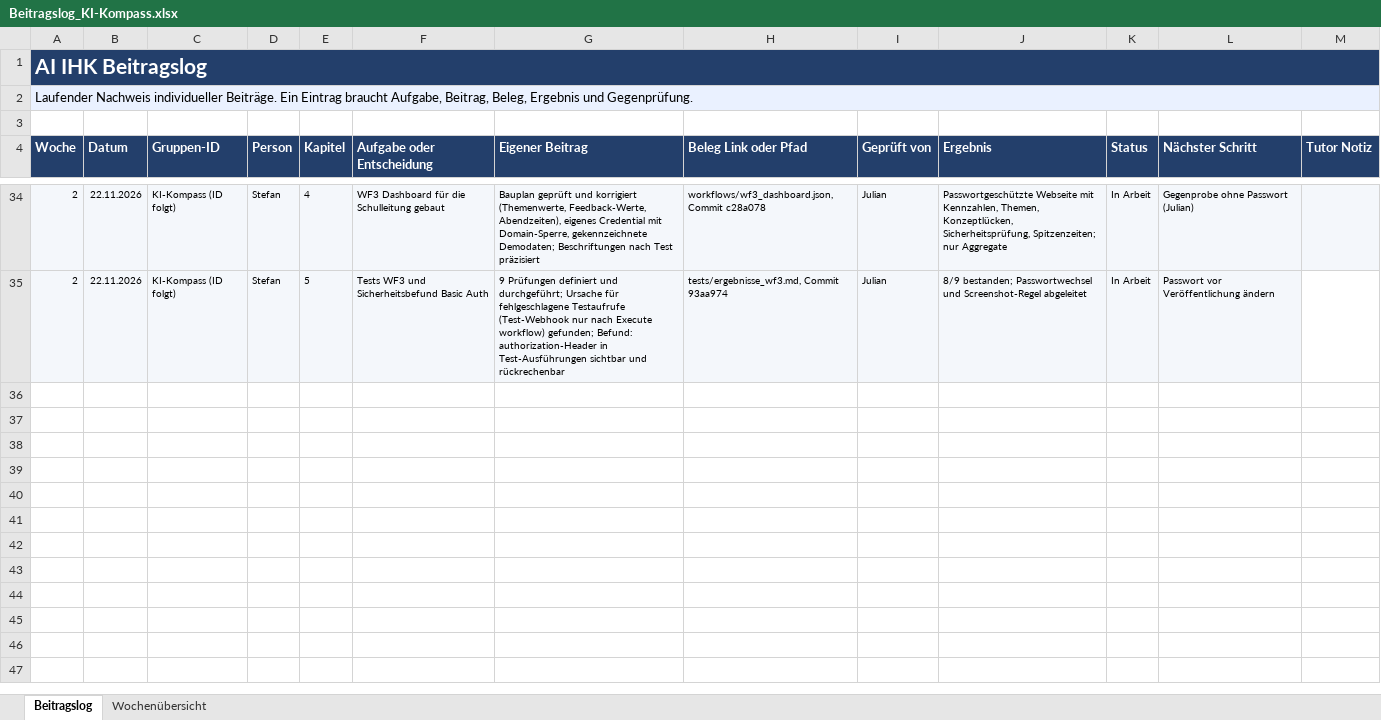
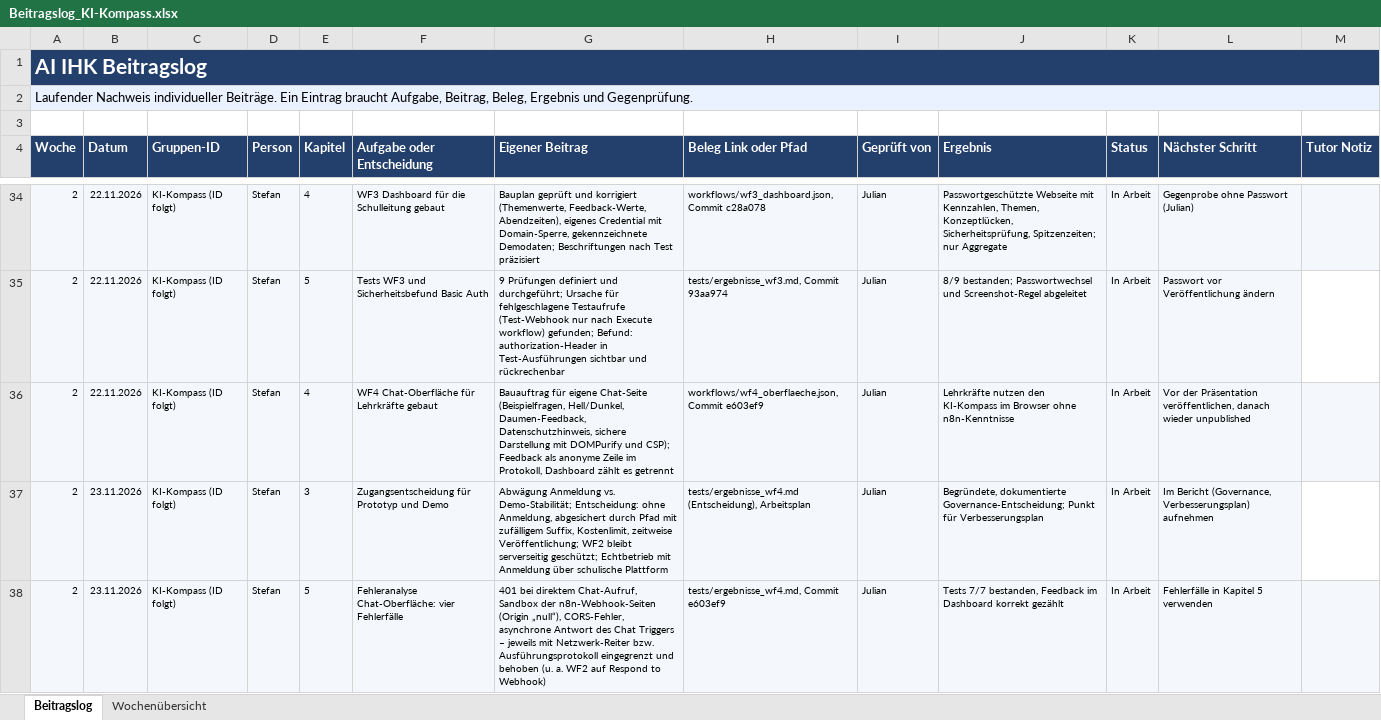
Before and after one commit to stefan-heinzel/ki-kompass, an Excel workbook: docs/Beitragslog_KI-Kompass.xlsx, sheet Beitragslog, drawn as a sheet; only a part is shown, gaps mark what is left out; values as stored, in another font and other column widths than the file's, no borders; conditional formats not drawn; the diff names each change by its address in the sheet, - before the commit and + after, or states it on an @@ line.

```diff
--- a/docs/Beitragslog_KI-Kompass.xlsx (sheet Beitragslog)
+++ b/docs/Beitragslog_KI-Kompass.xlsx (sheet Beitragslog)
+row 36: 2 | 22.11.2026 | KI-Kompass (ID folgt) | Stefan | 4 | WF4 Chat-Oberfläche für Lehrkräfte gebaut | Bauauftrag für eigene Chat-Seite (Beispielfragen, Hell/Dunkel, Daumen-Feedback, Datenschutzhinweis, sichere Darstellung mit DOMPurify und CSP); Feedback als anonyme Zeile im Protokoll, Dashboard zählt es getrennt | workflows/wf4_oberflaeche.json, Commit e603ef9 | Julian | Lehrkräfte nutzen den KI-Kompass im Browser ohne n8n-Kenntnisse | In Arbeit | Vor der Präsentation veröffentlichen, danach wieder unpublished
+row 37: 2 | 23.11.2026 | KI-Kompass (ID folgt) | Stefan | 3 | Zugangsentscheidung für Prototyp und Demo | Abwägung Anmeldung vs. Demo-Stabilität; Entscheidung: ohne Anmeldung, abgesichert durch Pfad mit zufälligem Suffix, Kostenlimit, zeitweise Veröffentlichung; WF2 bleibt serverseitig geschützt; Echtbetrieb mit Anmeldung über schulische Plattform | tests/ergebnisse_wf4.md (Entscheidung), Arbeitsplan | Julian | Begründete, dokumentierte Governance-Entscheidung; Punkt für Verbesserungsplan | In Arbeit | Im Bericht (Governance, Verbesserungsplan) aufnehmen
+row 38: 2 | 23.11.2026 | KI-Kompass (ID folgt) | Stefan | 5 | Fehleranalyse Chat-Oberfläche: vier Fehlerfälle | 401 bei direktem Chat-Aufruf, Sandbox der n8n-Webhook-Seiten (Origin „null“), CORS-Fehler, asynchrone Antwort des Chat Triggers – jeweils mit Netzwerk-Reiter bzw. Ausführungsprotokoll eingegrenzt und behoben (u. a. WF2 auf Respond to Webhook) | tests/ergebnisse_wf4.md, Commit e603ef9 | Julian | Tests 7/7 bestanden, Feedback im Dashboard korrekt gezählt | In Arbeit | Fehlerfälle in Kapitel 5 verwenden
```
